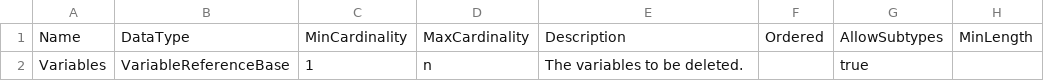
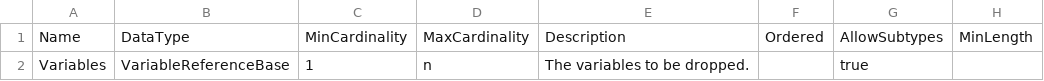
Before and after one commit to ddialliance/sdtl, a CSV file: CompositeTypes/DropVariables/DropVariables.csv, drawn as a sheet; only a part is shown; the diff names each change by its address in the sheet, - before the commit and + after, or states it on an @@ line.

```diff
--- a/CompositeTypes/DropVariables/DropVariables.csv
+++ b/CompositeTypes/DropVariables/DropVariables.csv
-E2: The variables to be deleted.
+E2: The variables to be dropped.
```
Also changed, not shown: CompositeTypes/MergeFileDescription/MergeFileDescription.csv.
